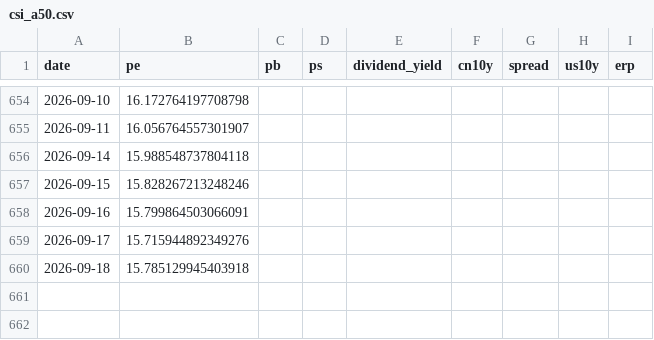
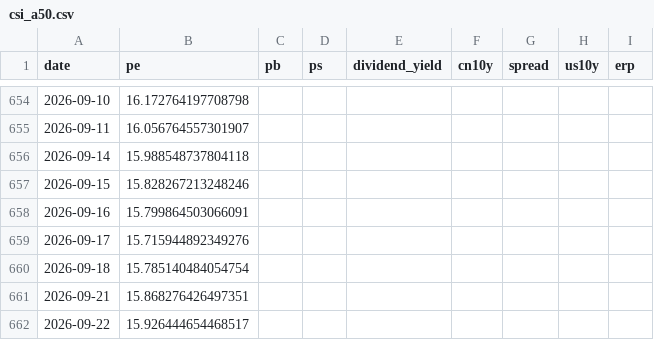
Before and after one commit to wangwentao557/investment-dashboard, a CSV file: data/history/csi_a50.csv, drawn as a sheet; only a part is shown, gaps mark what is left out.

```diff
--- a/data/history/csi_a50.csv
+++ b/data/history/csi_a50.csv
@@ -659,2 +659,4 @@ date,pe,pb,ps,dividend_yield,cn10y,spread,us10y,erp
 2026-09-17,15.715944892349276,,,,,,,
-2026-09-18,15.785129945403918,,,,,,,
+2026-09-18,15.785140484054754,,,,,,,
+2026-09-21,15.868276426497351,,,,,,,
+2026-09-22,15.926444654468517,,,,,,,
```
Also changed, not shown: data/history/div_lowvol.csv, data/history/hs300.csv, 22 other files.
